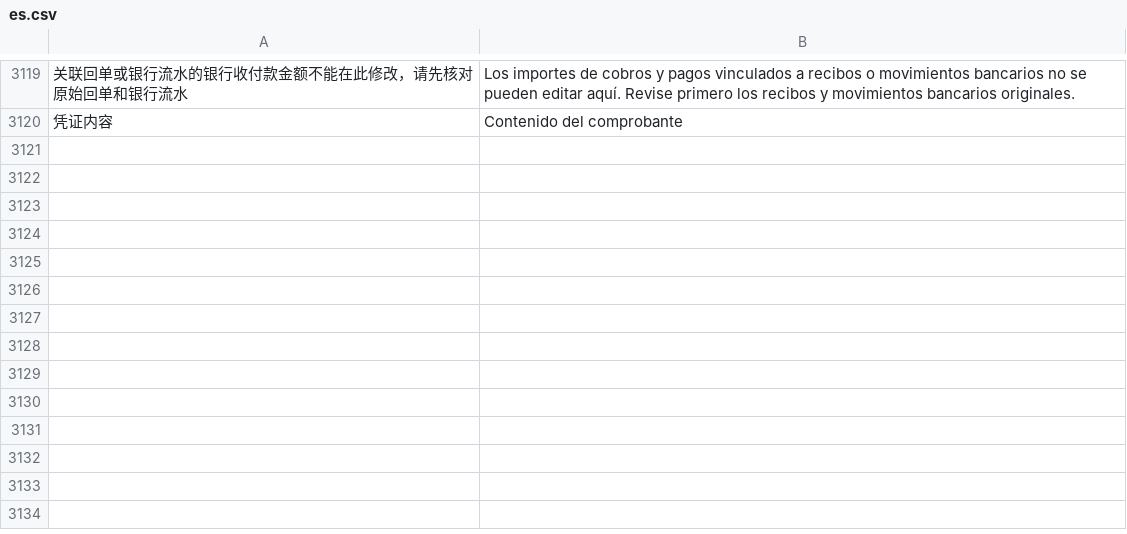
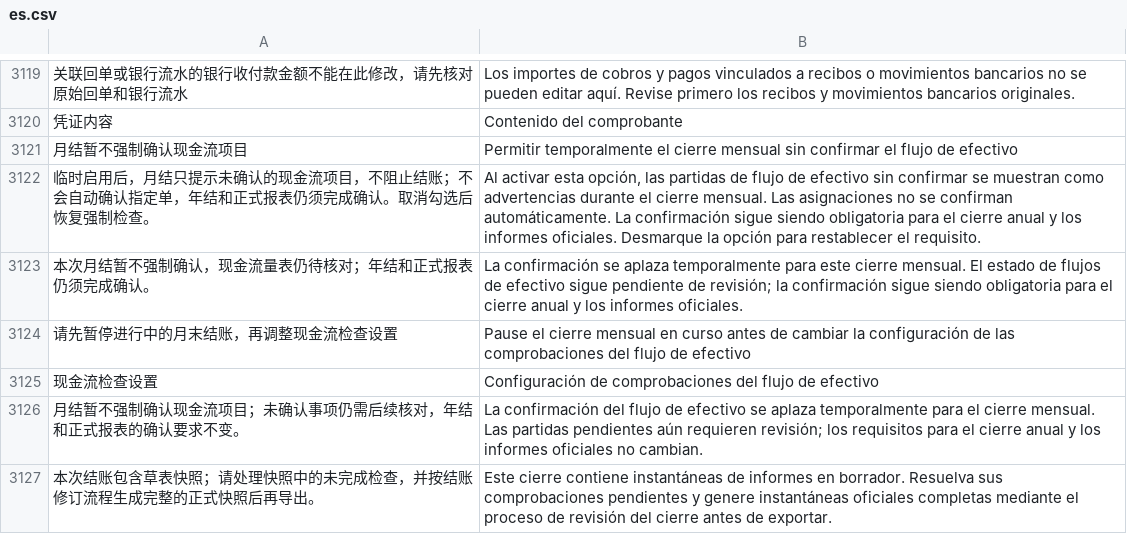
Before and after one commit to yueweiit/deeplinkerp-china_finance, a CSV file: china_finance/translations/es.csv, drawn as a sheet; only a part is shown, gaps mark what is left out; the diff names each change by its address in the sheet, - before the commit and + after, or states it on an @@ line.

```diff
--- a/china_finance/translations/es.csv
+++ b/china_finance/translations/es.csv
+row 3121: 月结暂不强制确认现金流项目 | Permitir temporalmente el cierre mensual sin confirmar el flujo de efectivo
+row 3122: 临时启用后，月结只提示未确认的现金流项目，不阻止结账；不会自动确认指定单，年结和正式报表仍须完成确认。取消勾选后恢复强制检查。 | Al activar esta opción, las partidas de flujo de efectivo sin confirmar se muestran como advertencias durante el cierre mensual. Las asignaciones no se confirman automáticamente. La confirmación sigue siendo obligatoria para el cierre anual y los informes oficiales. Desmarque la opción para restablecer el requisito.
+row 3123: 本次月结暂不强制确认，现金流量表仍待核对；年结和正式报表仍须完成确认。 | La confirmación se aplaza temporalmente para este cierre mensual. El estado de flujos de efectivo sigue pendiente de revisión; la confirmación sigue siendo obligatoria para el cierre anual y los informes oficiales.
+row 3124: 请先暂停进行中的月末结账，再调整现金流检查设置 | Pause el cierre mensual en curso antes de cambiar la configuración de las comprobaciones del flujo de efectivo
+row 3125: 现金流检查设置 | Configuración de comprobaciones del flujo de efectivo
+row 3126: 月结暂不强制确认现金流项目；未确认事项仍需后续核对，年结和正式报表的确认要求不变。 | La confirmación del flujo de efectivo se aplaza temporalmente para el cierre mensual. Las partidas pendientes aún requieren revisión; los requisitos para el cierre anual y los informes oficiales no cambian.
+row 3127: 本次结账包含草表快照；请处理快照中的未完成检查，并按结账修订流程生成完整的正式快照后再导出。 | Este cierre contiene instantáneas de informes en borrador. Resuelva sus comprobaciones pendientes y genere instantáneas oficiales completas mediante el proceso de revisión del cierre antes de exportar.
```
Also changed, not shown: china_finance/translations/en.csv, china_finance/translations/zh.csv, 12 other files.
